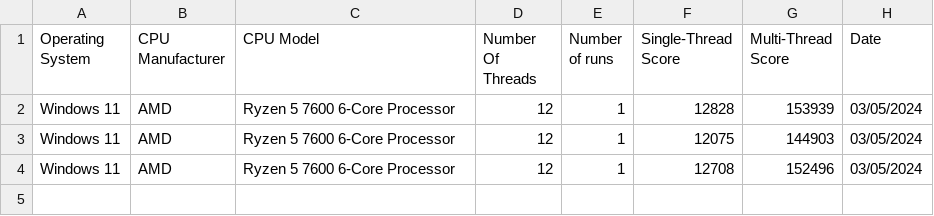
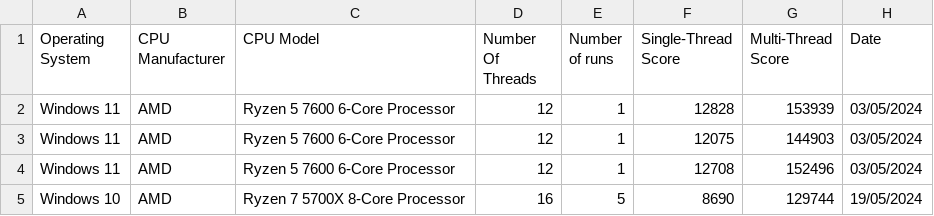
Before and after one commit to ClaudiuLintes/ProjectDC, a CSV file: src/databaseCPU.csv, drawn as a sheet; the diff names each change by its address in the sheet, - before the commit and + after, or states it on an @@ line.

```diff
--- a/src/databaseCPU.csv
+++ b/src/databaseCPU.csv
+row 5: Windows 10 | AMD | Ryzen 7 5700X 8-Core Processor | 16 | 5 | 8690 | 129744 | 19/05/2024
```
Also changed, not shown: 1 other file.
